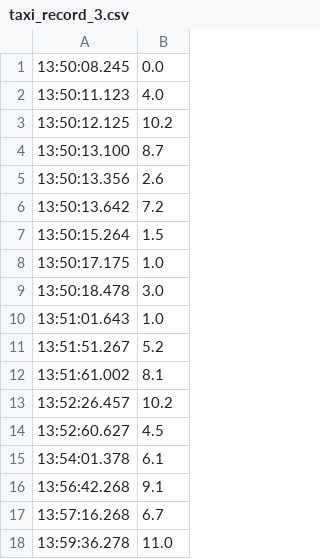
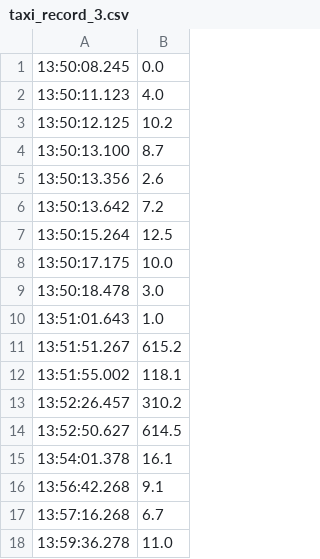
Before and after one commit to ruda830/LINE_CodingTest, a CSV file: CodingTest_1/taxi_record_3.csv, drawn as a sheet.

```diff
--- a/CodingTest_1/taxi_record_3.csv
+++ b/CodingTest_1/taxi_record_3.csv
@@ -6,11 +6,11 @@
 13:50:13.642,7.2
-13:50:15.264,1.5
-13:50:17.175,1.0
+13:50:15.264,12.5
+13:50:17.175,10.0
 13:50:18.478,3.0
 13:51:01.643,1.0
-13:51:51.267,5.2
-13:51:61.002,8.1
-13:52:26.457,10.2
-13:52:60.627,4.5
-13:54:01.378,6.1
+13:51:51.267,615.2
+13:51:55.002,118.1
+13:52:26.457,310.2
+13:52:50.627,614.5
+13:54:01.378,16.1
 13:56:42.268,9.1
```
Also changed, not shown: 2 other files.
